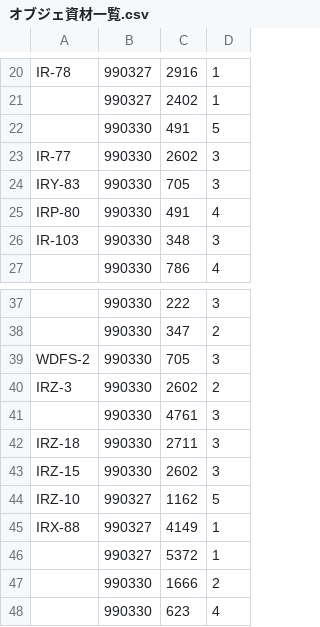
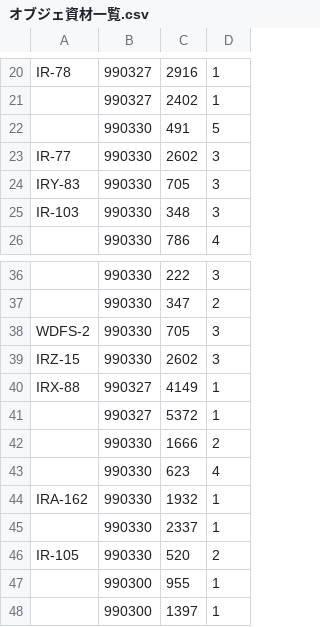
Before and after one commit to sutefu23/DataManager, a CSV file: Sources/DataManager/Resources/オブジェ資材一覧.csv, drawn as a sheet; only a part is shown, gaps mark what is left out; the shorter side is filled out with more unchanged rows; the diff names each change by its address in the sheet, - before the commit and + after, or states it on an @@ line.

```diff
--- a/Sources/DataManager/Resources/オブジェ資材一覧.csv
+++ b/Sources/DataManager/Resources/オブジェ資材一覧.csv
-row 25: IRP-80 | 990330 | 491 | 4
-row 40: IRZ-3 | 990330 | 2602 | 2
-row 41:  | 990330 | 4761 | 3
-row 42: IRZ-18 | 990330 | 2711 | 3
-row 44: IRZ-10 | 990327 | 1162 | 5
```
Also changed, not shown: 3 other files.
